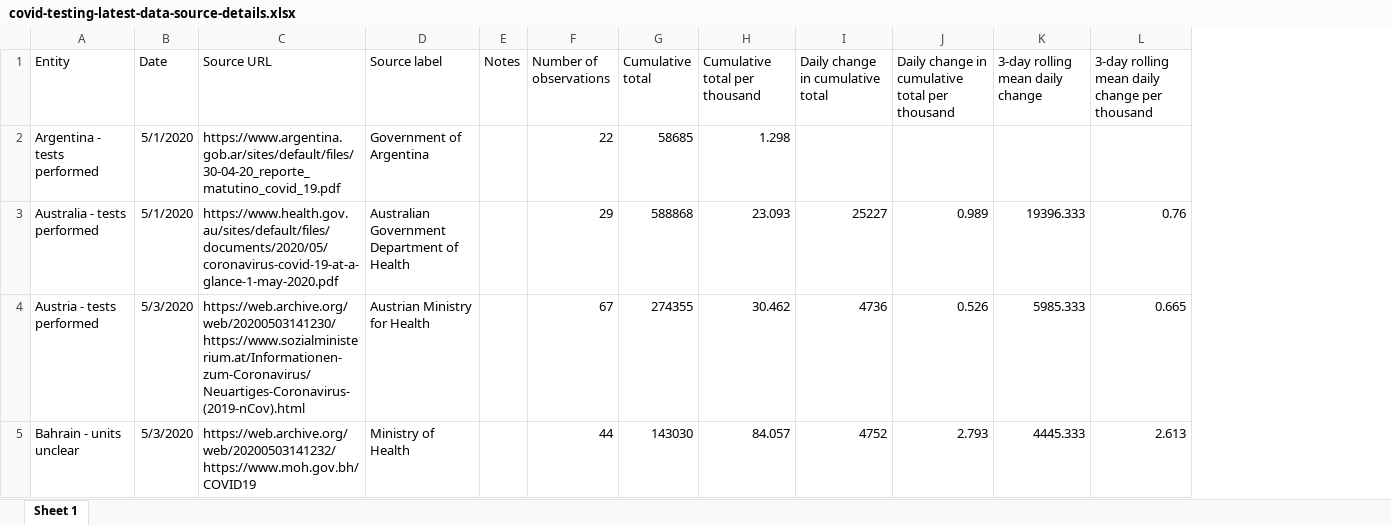
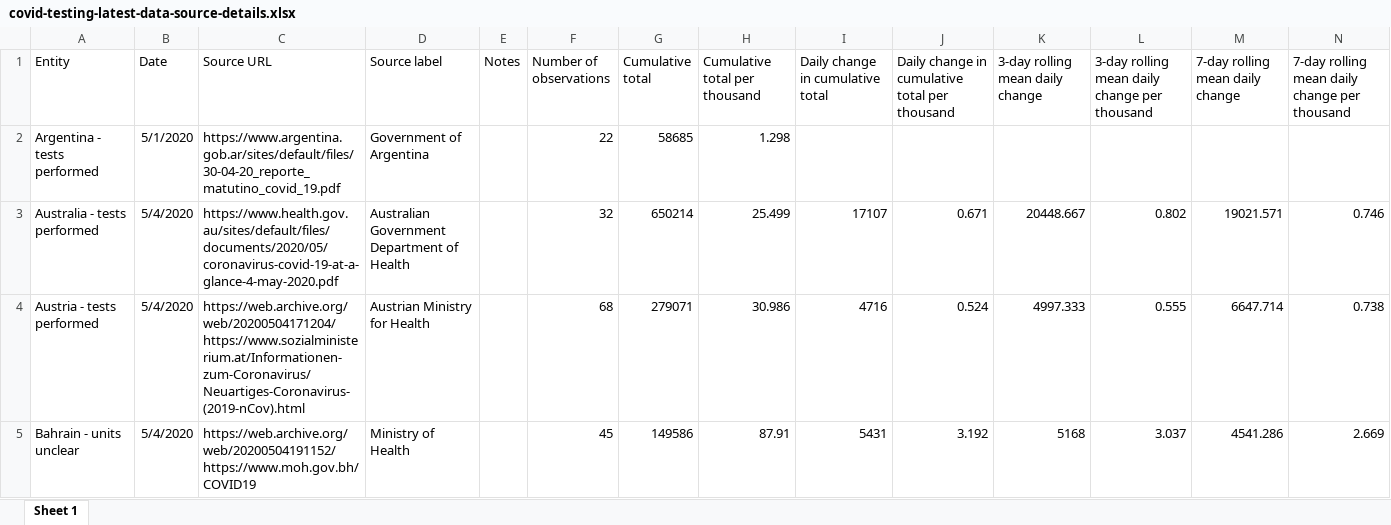
Before and after one commit to hjstein/covid-19-data, an Excel workbook: public/data/testing/covid-testing-latest-data-source-details.xlsx, sheet Sheet 1, drawn as a sheet; only a part is shown; values as stored, in another font and other column widths than the file's, no borders; the diff covers the shown part only; the diff names each change by its address in the sheet, - before the commit and + after, or states it on an @@ line.

```diff
--- a/public/data/testing/covid-testing-latest-data-source-details.xlsx (sheet Sheet 1)
+++ b/public/data/testing/covid-testing-latest-data-source-details.xlsx (sheet Sheet 1)
+column M (7-day rolling mean daily change), rows 3-5: 19021.571 | 6647.714 | 4541.286
+column N, rows 1-5: 7-day rolling mean daily change per thousand |  | 0.746 | 0.738 | 2.669
-B3 (Date): 5/1/2020
+B3 (Date): 5/4/2020
-C3 (Source URL): https://www.health.gov.au/sites/default/files/documents/2020/05/coronavirus-covid-19-at-a-glance-1-may-2020.pdf
+C3 (Source URL): https://www.health.gov.au/sites/default/files/documents/2020/05/coronavirus-covid-19-at-a-glance-4-may-2020.pdf
-F3 (Number of observations): 29
+F3 (Number of observations): 32
-G3 (Cumulative total): 588868
+G3 (Cumulative total): 650214
-H3 (Cumulative total per thousand): 23.093
+H3 (Cumulative total per thousand): 25.499
-I3 (Daily change in cumulative total): 25227
+I3 (Daily change in cumulative total): 17107
-J3: 0.989
+J3: 0.671
-K3 (3-day rolling mean daily change): 19396.333
+K3 (3-day rolling mean daily change): 20448.667
-L3: 0.76
+L3: 0.802
-B4:B5 (Date): 5/3/2020
+B4:B5 (Date): 5/4/2020
-C4 (Source URL): https://web.archive.org/web/20200503141230/https://www.sozialministerium.at/Informationen-zum-Coronavirus/Neuartiges-Coronavirus-(2019-nCov).html
+C4 (Source URL): https://web.archive.org/web/20200504171204/https://www.sozialministerium.at/Informationen-zum-Coronavirus/Neuartiges-Coronavirus-(2019-nCov).html
-F4 (Number of observations): 67
+F4 (Number of observations): 68
-G4 (Cumulative total): 274355
+G4 (Cumulative total): 279071
-H4 (Cumulative total per thousand): 30.462
+H4 (Cumulative total per thousand): 30.986
-I4 (Daily change in cumulative total): 4736
+I4 (Daily change in cumulative total): 4716
-J4: 0.526
+J4: 0.524
-K4 (3-day rolling mean daily change): 5985.333
+K4 (3-day rolling mean daily change): 4997.333
-L4: 0.665
+L4: 0.555
-C5 (Source URL): https://web.archive.org/web/20200503141232/https://www.moh.gov.bh/COVID19
+C5 (Source URL): https://web.archive.org/web/20200504191152/https://www.moh.gov.bh/COVID19
-F5 (Number of observations): 44
+F5 (Number of observations): 45
-G5 (Cumulative total): 143030
+G5 (Cumulative total): 149586
-H5 (Cumulative total per thousand): 84.057
+H5 (Cumulative total per thousand): 87.91
-I5 (Daily change in cumulative total): 4752
+I5 (Daily change in cumulative total): 5431
-J5: 2.793
+J5: 3.192
-K5 (3-day rolling mean daily change): 4445.333
+K5 (3-day rolling mean daily change): 5168
-L5: 2.613
+L5: 3.037
```
Also changed, not shown: 565 edited cells elsewhere in this sheet, public/data/owid-covid-data.xlsx, public/data/testing/covid-testing-all-observations.xlsx, 3 other files.
